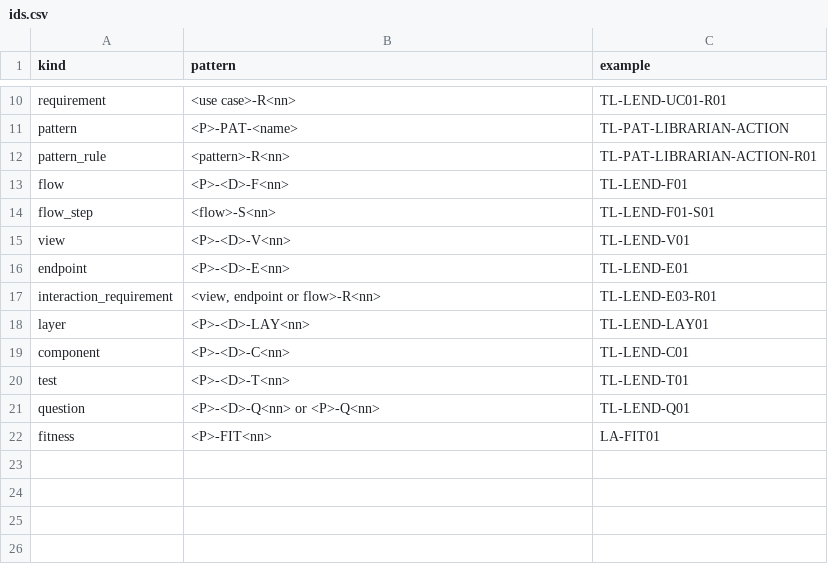
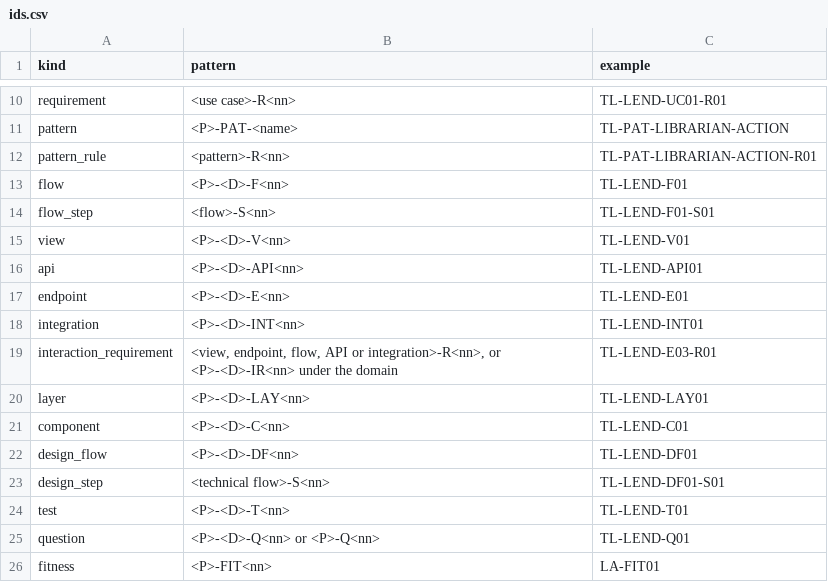
Before and after one commit to Jared4Robertson/lathe, a CSV file: lathe/meta/ids.csv, drawn as a sheet; only a part is shown, gaps mark what is left out.

```diff
--- a/lathe/meta/ids.csv
+++ b/lathe/meta/ids.csv
@@ -15,6 +15,10 @@ flow_step,<flow>-S<nn>,TL-LEND-F01-S01
 view,<P>-<D>-V<nn>,TL-LEND-V01
+api,<P>-<D>-API<nn>,TL-LEND-API01
 endpoint,<P>-<D>-E<nn>,TL-LEND-E01
-interaction_requirement,"<view, endpoint or flow>-R<nn>",TL-LEND-E03-R01
+integration,<P>-<D>-INT<nn>,TL-LEND-INT01
+interaction_requirement,"<view, endpoint, flow, API or integration>-R<nn>, or <P>-<D>-IR<nn> under the domain",TL-LEND-E03-R01
 layer,<P>-<D>-LAY<nn>,TL-LEND-LAY01
 component,<P>-<D>-C<nn>,TL-LEND-C01
+design_flow,<P>-<D>-DF<nn>,TL-LEND-DF01
+design_step,<technical flow>-S<nn>,TL-LEND-DF01-S01
 test,<P>-<D>-T<nn>,TL-LEND-T01
```
Also changed, not shown: lathe/meta/kinds.csv, lathe/meta/relations.csv, 57 other files.
